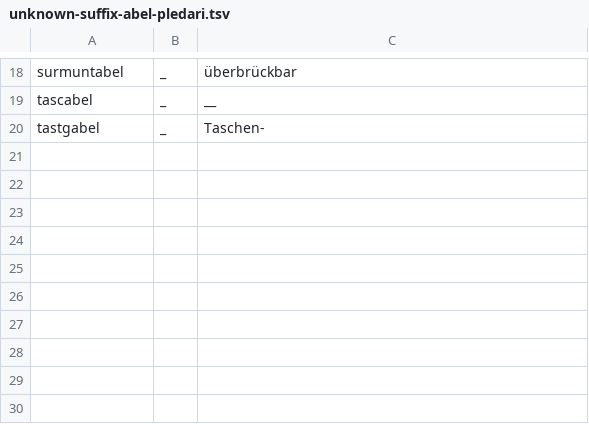
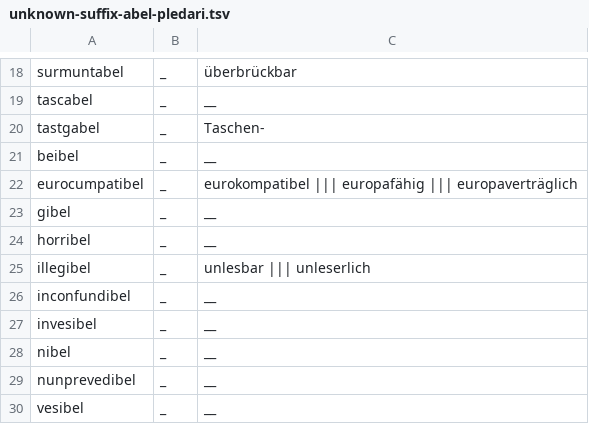
Before and after one commit to simon-clematide/rumantsch-grischun, a TSV file: todo/unknown-suffix-abel-pledari.tsv, drawn as a sheet; only a part is shown, gaps mark what is left out; the diff names each change by its address in the sheet, - before the commit and + after, or states it on an @@ line.

Commit message:
Update unknown-suffix-abel-pledari.tsv

```diff
--- a/todo/unknown-suffix-abel-pledari.tsv
+++ b/todo/unknown-suffix-abel-pledari.tsv
+row 21: beibel | _ | __
+row 22: eurocumpatibel | _ | eurokompatibel ||| europafähig ||| europaverträglich
+row 23: gibel | _ | __
+row 24: horribel | _ | __
+row 25: illegibel | _ | unlesbar ||| unleserlich
+row 26: inconfundibel | _ | __
+row 27: invesibel | _ | __
+row 28: nibel | _ | __
+row 29: nunprevedibel | _ | __
+row 30: vesibel | _ | __
```
